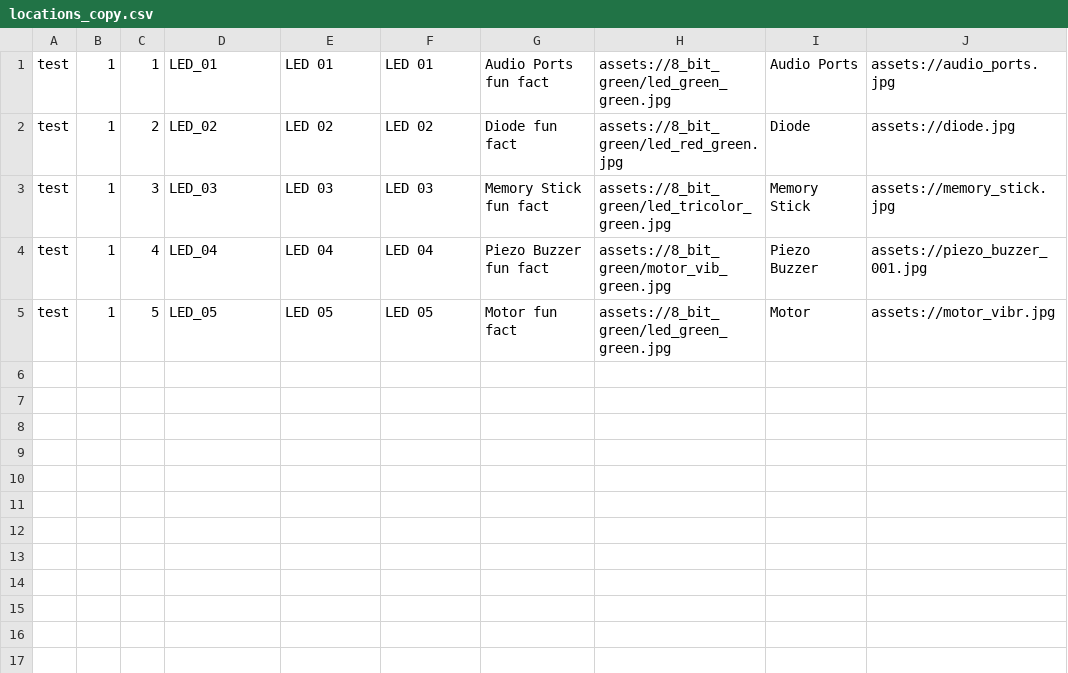
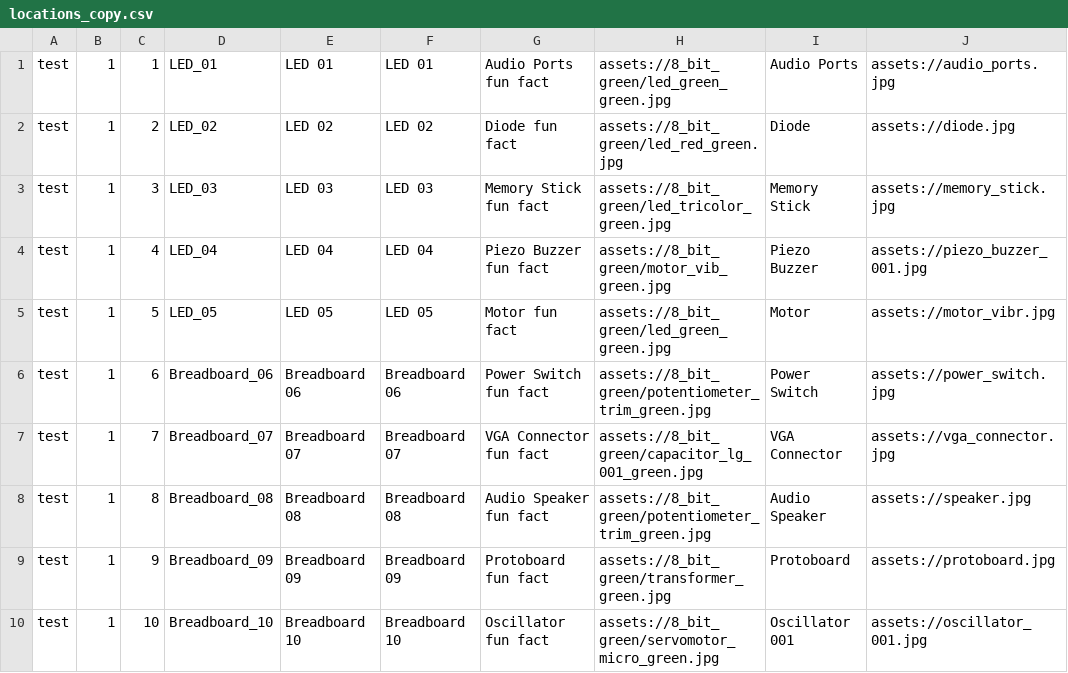
Before and after one commit to edwerner/TextBasedAndroidGame1, a CSV file: res/raw/locations_copy.csv, drawn as a sheet.

```diff
--- a/res/raw/locations_copy.csv
+++ b/res/raw/locations_copy.csv
@@ -5 +5,6 @@ test,1,4,LED_04,LED 04,LED 04,Piezo Buzzer fun fact,assets://8_bit_green/motor_v
 test,1,5,LED_05,LED 05,LED 05,Motor fun fact,assets://8_bit_green/led_green_green.jpg,Motor,assets://motor_vibr.jpg
+test,1,6,Breadboard_06,Breadboard 06,Breadboard 06,Power Switch fun fact,assets://8_bit_green/potentiometer_trim_green.jpg,Power Switch,assets://power_switch.jpg
+test,1,7,Breadboard_07,Breadboard 07,Breadboard 07,VGA Connector fun fact,assets://8_bit_green/capacitor_lg_001_green.jpg,VGA Connector,assets://vga_connector.jpg
+test,1,8,Breadboard_08,Breadboard 08,Breadboard 08,Audio Speaker fun fact,assets://8_bit_green/potentiometer_trim_green.jpg,Audio Speaker,assets://speaker.jpg
+test,1,9,Breadboard_09,Breadboard 09,Breadboard 09,Protoboard fun fact,assets://8_bit_green/transformer_green.jpg,Protoboard,assets://protoboard.jpg
+test,1,10,Breadboard_10,Breadboard 10,Breadboard 10,Oscillator fun fact,assets://8_bit_green/servomotor_micro_green.jpg,Oscillator 001,assets://oscillator_001.jpg
```
Also changed, not shown: res/raw/bag_item_copy.csv, res/raw/conclusion_card_copy.csv, 8 other files.
